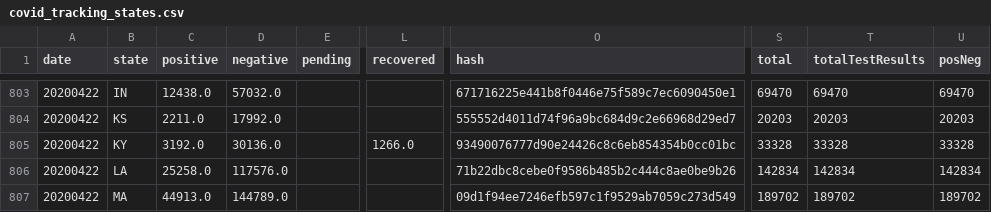
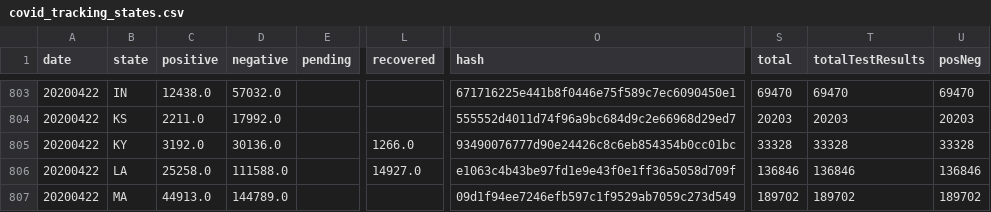
Before and after one commit to bschram/covid-data-public, a CSV file: data/covid-tracking/covid_tracking_states.csv, drawn as a sheet; only a part is shown, gaps mark what is left out; the diff covers the shown part only; the diff names each change by its address in the sheet, - before the commit and + after, or states it on an @@ line.

```diff
--- a/data/covid-tracking/covid_tracking_states.csv
+++ b/data/covid-tracking/covid_tracking_states.csv
-D806 (negative): 117576.0
+D806 (negative): 111588.0
-L806 (recovered): (empty)
+L806 (recovered): 14927.0
-O806 (hash): 71b22dbc8cebe0f9586b485b2c444c8ae0be9b26
+O806 (hash): e1063c4b43be97fd1e9e43f0e1ff36a5058d709f
-S806 (total): 142834
+S806 (total): 136846
-T806 (totalTestResults): 142834
+T806 (totalTestResults): 136846
-U806 (posNeg): 142834
+U806 (posNeg): 136846
```
Also changed, not shown: 133 edited cells elsewhere in this file, 6 other files.
